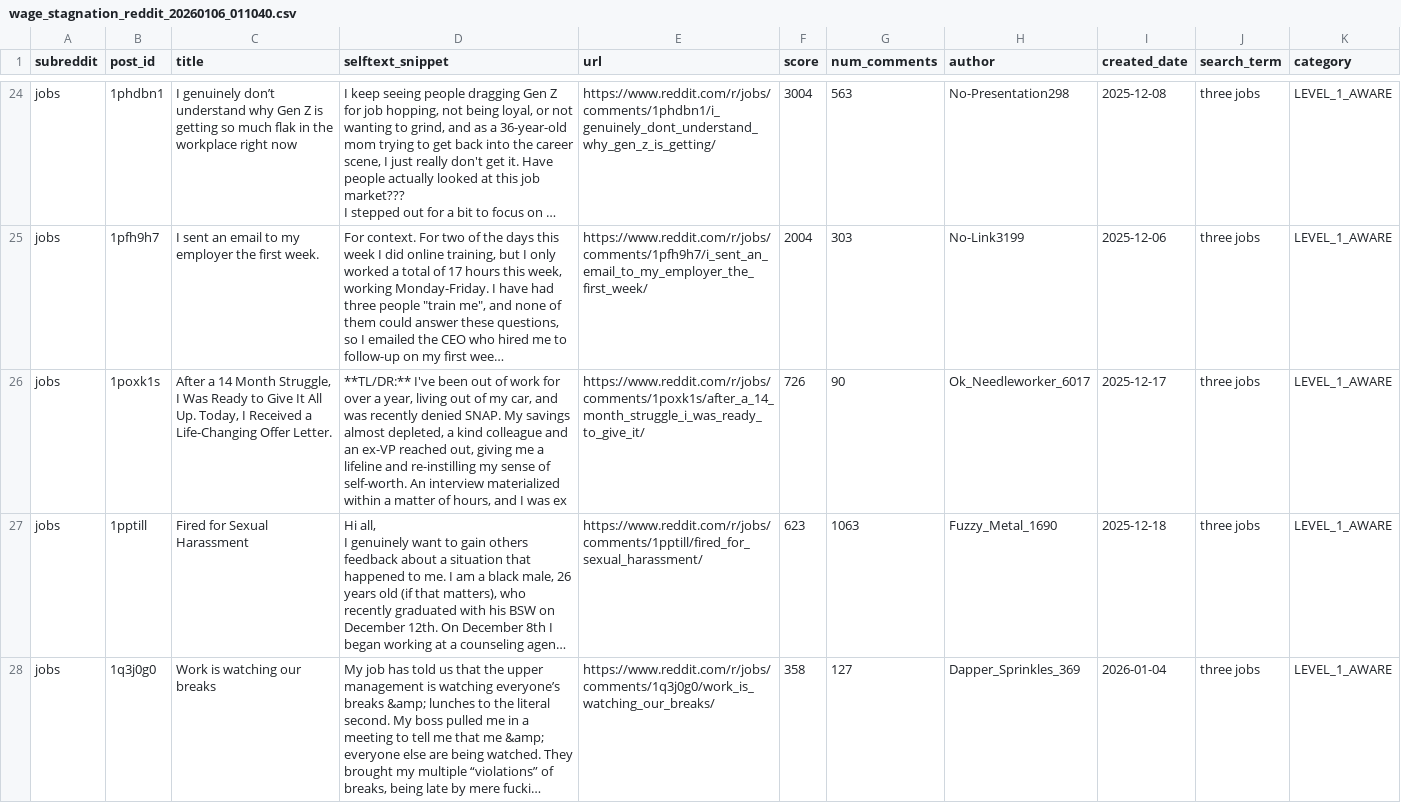
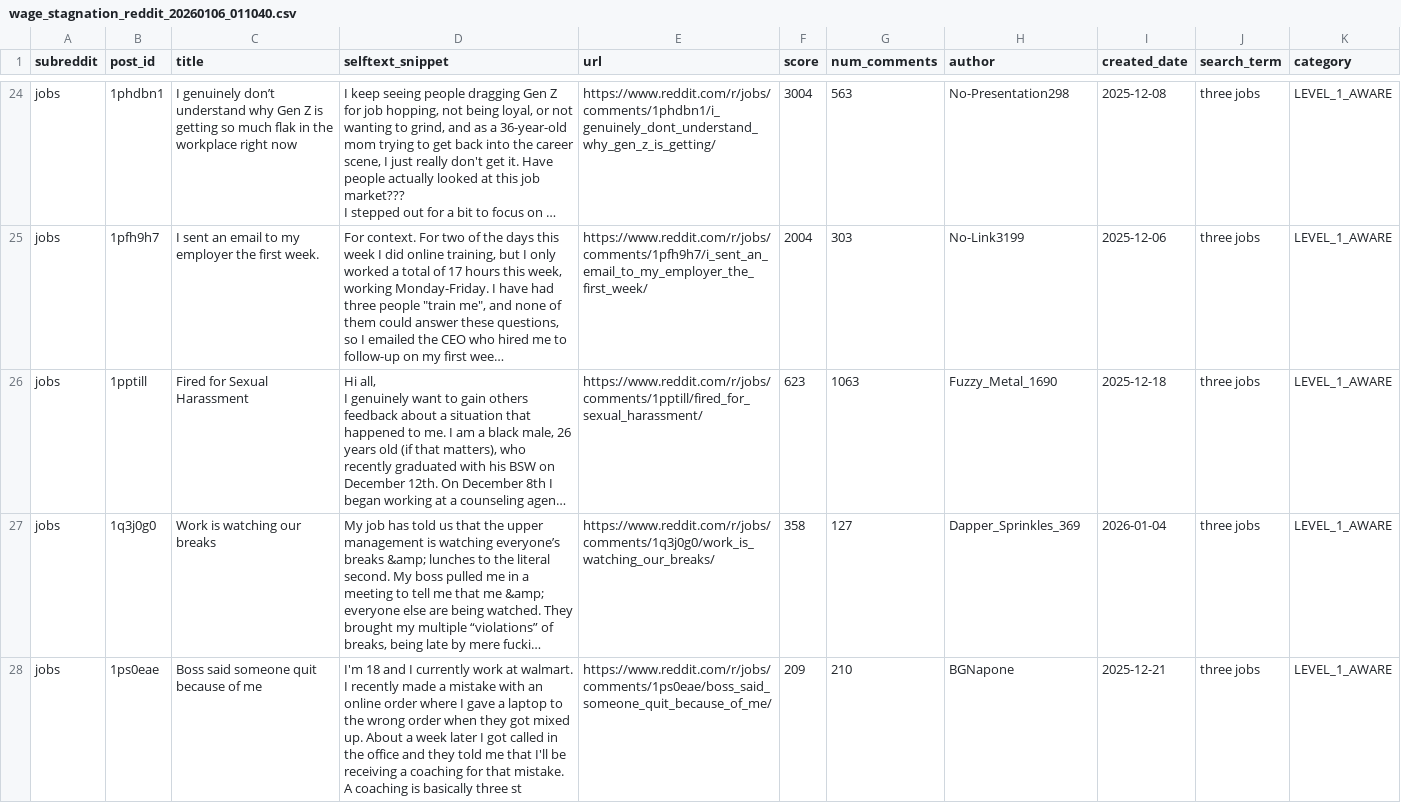
Before and after one commit to Surfrrosa/absurdity-index, a CSV file: data-collection/collected-data/wage_stagnation_reddit_20260106_011040.csv, drawn as a sheet; only a part is shown, gaps mark what is left out; the shorter side is filled out with more unchanged rows; long unchanged cells end in …; the diff covers the shown part only; the diff names each change by its address in the sheet, - before the commit and + after, or states it on an @@ line.

```diff
--- a/data-collection/collected-data/wage_stagnation_reddit_20260106_011040.csv
+++ b/data-collection/collected-data/wage_stagnation_reddit_20260106_011040.csv
-row 26: jobs | 1poxk1s | After a 14 Month Struggle, I Was Ready to Give It All Up. Today, I Received a Life-Changing Offer Letter. | **TL/DR:** I've been out of work for over a year, living out of my car, and was recently denied SNAP. My savings almost depleted, a kind colleague and an ex-VP reached out, giving me a lifeline and re-instilling my sense of self-worth. An interview materialized within a matter of hours, and I was ex | https://www.reddit.com/r/jobs/comments/1poxk1s/after_a_14_month_struggle_i_was_ready_to_give_it/ | 726 | 90 | Ok_Needleworker_6017 | 2025-12-17 | three jobs | LEVEL_1_AWARE
```
Also changed, not shown: 1 removed row elsewhere in this file, data-collection/collected-data/healthcare_reddit_20260106_010226.csv, data-collection/collected-data/housing_despair_reddit_20260106_011352.csv, 23 other files.
